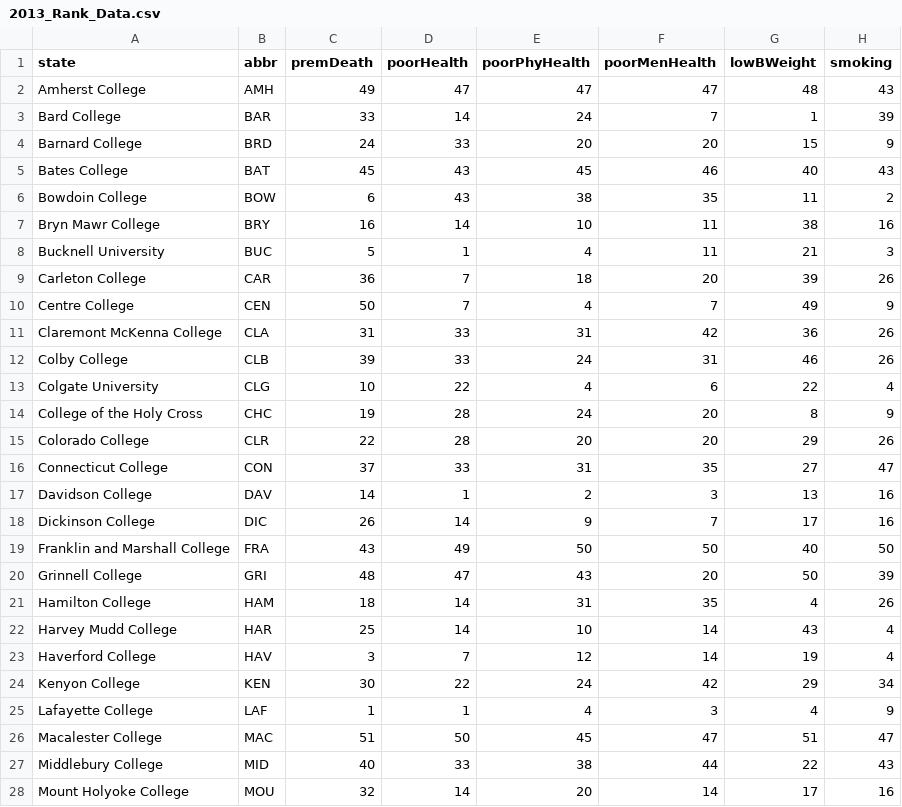
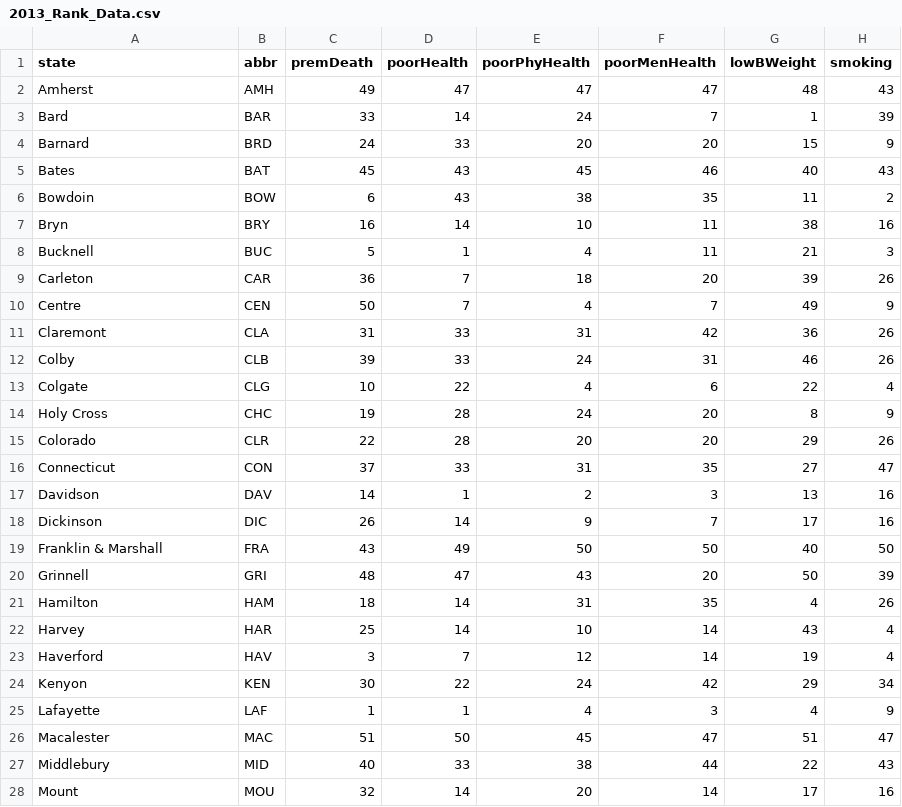
Before and after one commit to wakeboardscores/wakeboardscores.github.io, a CSV file: csv/2013_Rank_Data.csv, drawn as a sheet; only a part is shown; the diff covers the shown part only; the diff names each change by its address in the sheet, - before the commit and + after, or states it on an @@ line.

```diff
--- a/csv/2013_Rank_Data.csv
+++ b/csv/2013_Rank_Data.csv
-A2 (state): Amherst College
+A2 (state): Amherst
-A3 (state): Bard College
+A3 (state): Bard
-A4 (state): Barnard College
+A4 (state): Barnard
-A5 (state): Bates College
+A5 (state): Bates
-A6 (state): Bowdoin College
+A6 (state): Bowdoin
-A7 (state): Bryn Mawr College
+A7 (state): Bryn
-A8 (state): Bucknell University
+A8 (state): Bucknell
-A9 (state): Carleton College
+A9 (state): Carleton
-A10 (state): Centre College
+A10 (state): Centre
-A11 (state): Claremont McKenna College
+A11 (state): Claremont
-A12 (state): Colby College
+A12 (state): Colby
-A13 (state): Colgate University
+A13 (state): Colgate
-A14 (state): College of the Holy Cross
+A14 (state): Holy Cross
-A15 (state): Colorado College
+A15 (state): Colorado
-A16 (state): Connecticut College
+A16 (state): Connecticut
-A17 (state): Davidson College
+A17 (state): Davidson
-A18 (state): Dickinson College
+A18 (state): Dickinson
-A19 (state): Franklin and Marshall College
+A19 (state): Franklin & Marshall
-A20 (state): Grinnell College
+A20 (state): Grinnell
-A21 (state): Hamilton College
+A21 (state): Hamilton
-A22 (state): Harvey Mudd College
+A22 (state): Harvey
-A23 (state): Haverford College
+A23 (state): Haverford
-A24 (state): Kenyon College
+A24 (state): Kenyon
-A25 (state): Lafayette College
+A25 (state): Lafayette
-A26 (state): Macalester College
+A26 (state): Macalester
-A27 (state): Middlebury College
+A27 (state): Middlebury
-A28 (state): Mount Holyoke College
+A28 (state): Mount
```
Also changed, not shown: 24 edited cells elsewhere in this file, csv/2014_Rank_Data.csv, csv/2015_Rank_Data.csv, 2 other files.
